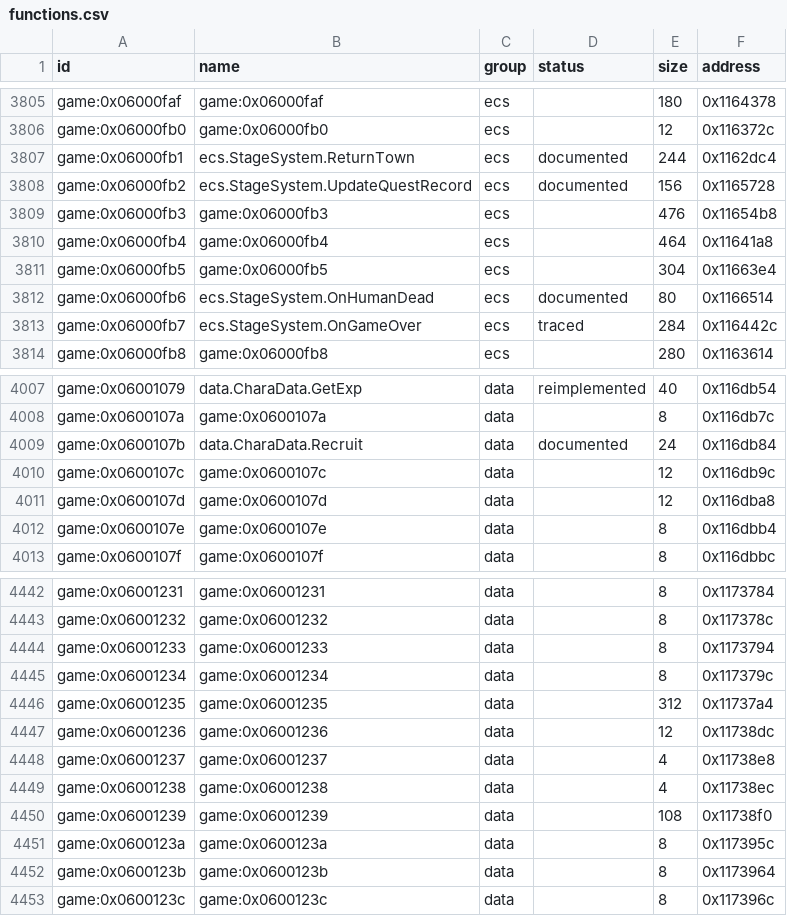
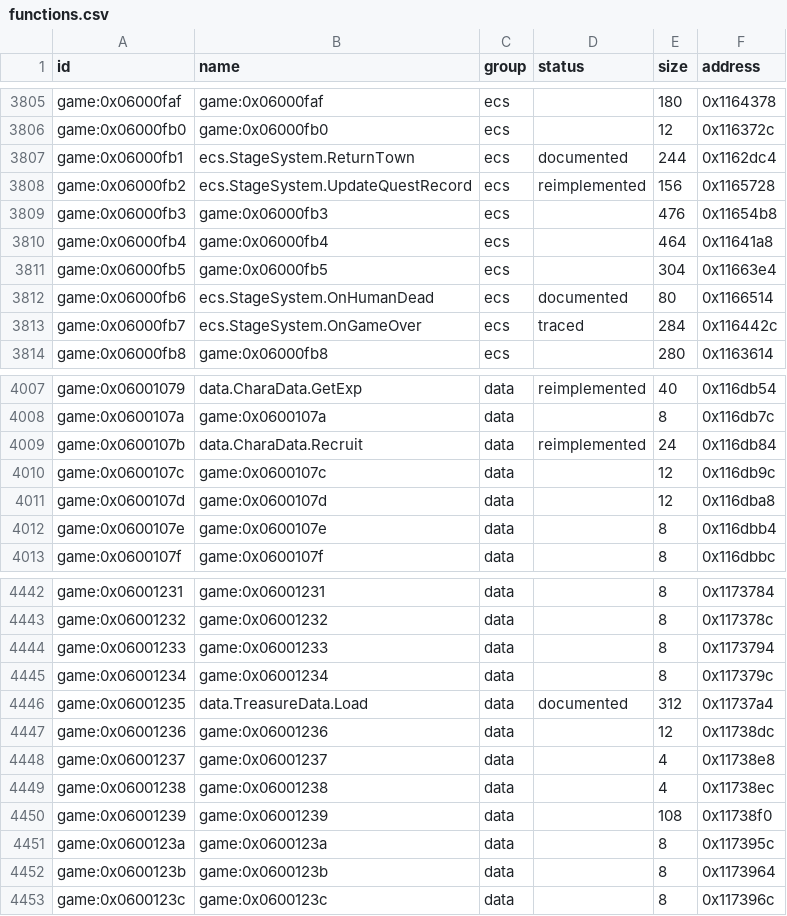
Before and after one commit to Tim-campy/magicians-saga-port, a CSV file: re/functions.csv, drawn as a sheet; only a part is shown, gaps mark what is left out.

Commit message:
port(rewards): compose treasure grants quest records and member progression

```diff
--- a/re/functions.csv
+++ b/re/functions.csv
@@ -3807,3 +3807,3 @@ game:0x06000fb0,game:0x06000fb0,ecs,,12,0x116372c
 game:0x06000fb1,ecs.StageSystem.ReturnTown,ecs,documented,244,0x1162dc4
-game:0x06000fb2,ecs.StageSystem.UpdateQuestRecord,ecs,documented,156,0x1165728
+game:0x06000fb2,ecs.StageSystem.UpdateQuestRecord,ecs,reimplemented,156,0x1165728
 game:0x06000fb3,game:0x06000fb3,ecs,,476,0x11654b8
@@ -4008,3 +4008,3 @@ game:0x06001079,data.CharaData.GetExp,data,reimplemented,40,0x116db54
 game:0x0600107a,game:0x0600107a,data,,8,0x116db7c
-game:0x0600107b,data.CharaData.Recruit,data,documented,24,0x116db84
+game:0x0600107b,data.CharaData.Recruit,data,reimplemented,24,0x116db84
 game:0x0600107c,game:0x0600107c,data,,12,0x116db9c
@@ -4445,3 +4445,3 @@ game:0x06001233,game:0x06001233,data,,8,0x1173794
 game:0x06001234,game:0x06001234,data,,8,0x117379c
-game:0x06001235,game:0x06001235,data,,312,0x11737a4
+game:0x06001235,data.TreasureData.Load,data,documented,312,0x11737a4
 game:0x06001236,game:0x06001236,data,,12,0x11738dc
```
Also changed, not shown: re/status/combat.tsv, re/status/progression_tables.tsv, 11 other files.
